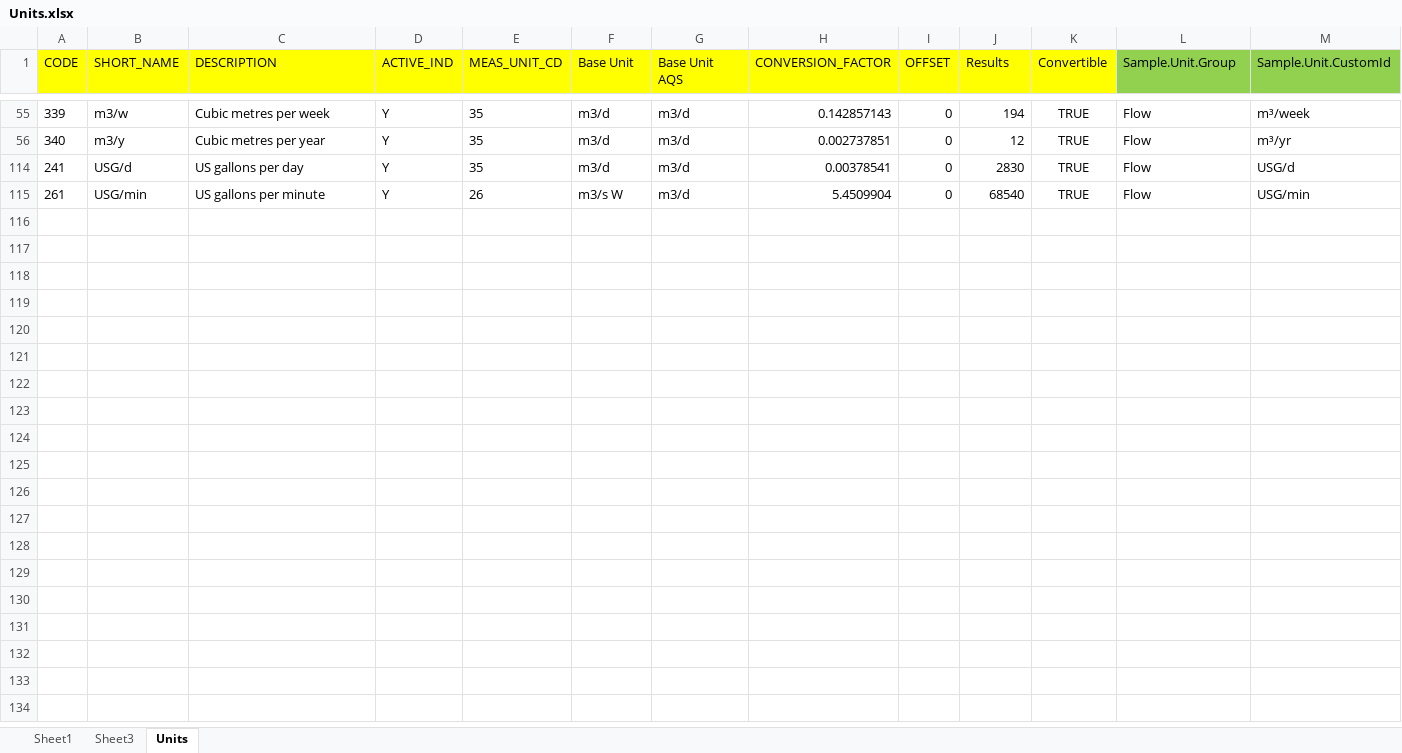
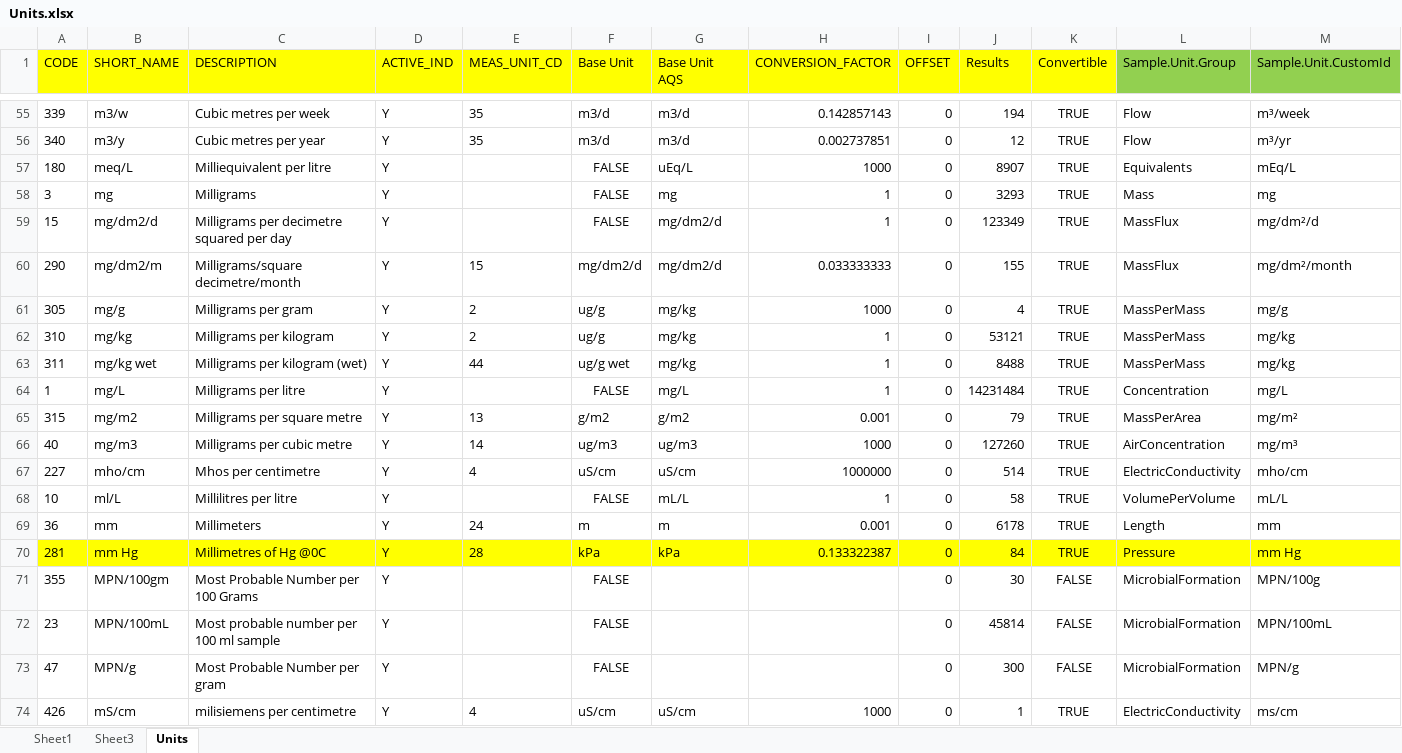
Before and after one commit to bcgov/aqs-enmods, an Excel workbook: utils/config/ReferenceLists/Units.xlsx, sheet Units, drawn as a sheet; only a part is shown, gaps mark what is left out; the shorter side is filled out with more unchanged rows; values as stored, in another font and other column widths than the file's, no borders; rows hold the shown columns only; the diff covers the shown part only; the diff names each change by its address in the sheet, - before the commit and + after, or states it on an @@ line.

Commit message:
Updated unit processing to gen consolidated file

```diff
--- a/utils/config/ReferenceLists/Units.xlsx (sheet Units)
+++ b/utils/config/ReferenceLists/Units.xlsx (sheet Units)
@@ row 57 unhidden: 180 | meq/L | Milliequivalent per litre | Y |  | FALSE | uEq/L | 1000 | 0 | 8907 | TRUE | Equivalents | mEq/L @@
@@ row 58 unhidden: 3 | mg | Milligrams | Y |  | FALSE | mg | 1 | 0 | 3293 | TRUE | Mass | mg @@
@@ row 59 unhidden: 15 | mg/dm2/d | Milligrams per decimetre squared per day | Y |  | FALSE | mg/dm2/d | 1 | 0 | 123349 | TRUE | MassFlux | mg/dm²/d @@
@@ row 60 unhidden: 290 | mg/dm2/m | Milligrams/square decimetre/month | Y | 15 | mg/dm2/d | mg/dm2/d | 0.033333333 | 0 | 155 | TRUE | MassFlux | mg/dm²/month @@
@@ row 61 unhidden: 305 | mg/g | Milligrams per gram | Y | 2 | ug/g | mg/kg | 1000 | 0 | 4 | TRUE | MassPerMass | mg/g @@
@@ row 62 unhidden: 310 | mg/kg | Milligrams per kilogram | Y | 2 | ug/g | mg/kg | 1 | 0 | 53121 | TRUE | MassPerMass | mg/kg @@
@@ row 63 unhidden: 311 | mg/kg wet | Milligrams per kilogram (wet) | Y | 44 | ug/g wet | mg/kg | 1 | 0 | 8488 | TRUE | MassPerMass | mg/kg @@
@@ row 64 unhidden: 1 | mg/L | Milligrams per litre | Y |  | FALSE | mg/L | 1 | 0 | 14231484 | TRUE | Concentration | mg/L @@
@@ row 65 unhidden: 315 | mg/m2 | Milligrams per square metre | Y | 13 | g/m2 | g/m2 | 0.001 | 0 | 79 | TRUE | MassPerArea | mg/m² @@
@@ row 66 unhidden: 40 | mg/m3 | Milligrams per cubic metre | Y | 14 | ug/m3 | ug/m3 | 1000 | 0 | 127260 | TRUE | AirConcentration | mg/m³ @@
@@ row 67 unhidden: 227 | mho/cm | Mhos per centimetre | Y | 4 | uS/cm | uS/cm | 1000000 | 0 | 514 | TRUE | ElectricConductivity | mho/cm @@
@@ row 68 unhidden: 10 | ml/L | Millilitres per litre | Y |  | FALSE | mL/L | 1 | 0 | 58 | TRUE | VolumePerVolume | mL/L @@
@@ row 69 unhidden: 36 | mm | Millimeters | Y | 24 | m | m | 0.001 | 0 | 6178 | TRUE | Length | mm @@
@@ row 70 unhidden: 281 | mm Hg | Millimetres of Hg @0C | Y | 28 | kPa | kPa | 0.133322387 | 0 | 84 | TRUE | Pressure | mm Hg @@
@@ row 71 unhidden: 355 | MPN/100gm | Most Probable Number per 100 Grams | Y |  | FALSE |  |  | 0 | 30 | FALSE | MicrobialFormation | MPN/100g @@
@@ row 72 unhidden: 23 | MPN/100mL | Most probable number per 100 ml sample | Y |  | FALSE |  |  | 0 | 45814 | FALSE | MicrobialFormation | MPN/100mL @@
@@ row 73 unhidden: 47 | MPN/g | Most Probable Number per gram | Y |  | FALSE |  |  | 0 | 300 | FALSE | MicrobialFormation | MPN/g @@
@@ row 74 unhidden: 426 | mS/cm | milisiemens per centimetre | Y | 4 | uS/cm | uS/cm | 1000 | 0 | 1 | TRUE | ElectricConductivity | ms/cm @@
```
Also changed, not shown: 1 added row and 76 hidden or unhidden rows elsewhere in this sheet, hidden cells, utils/config/ReferenceLists/Units_new_to_enmods.xlsx, 2 other files.
